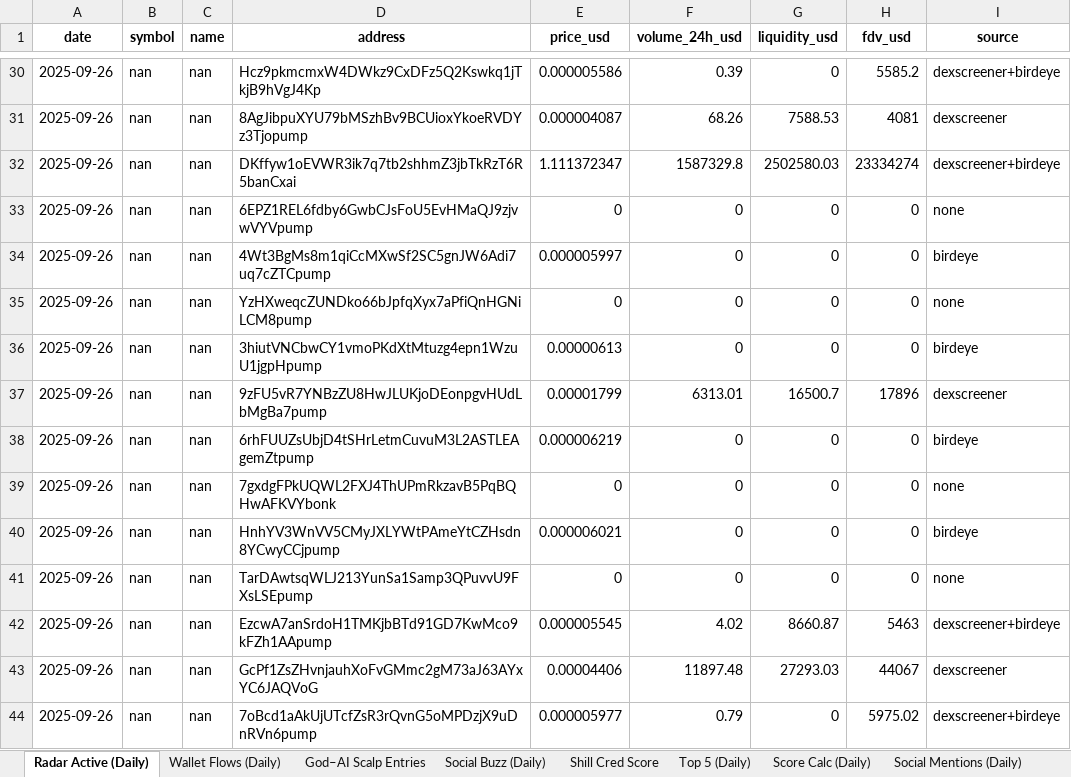
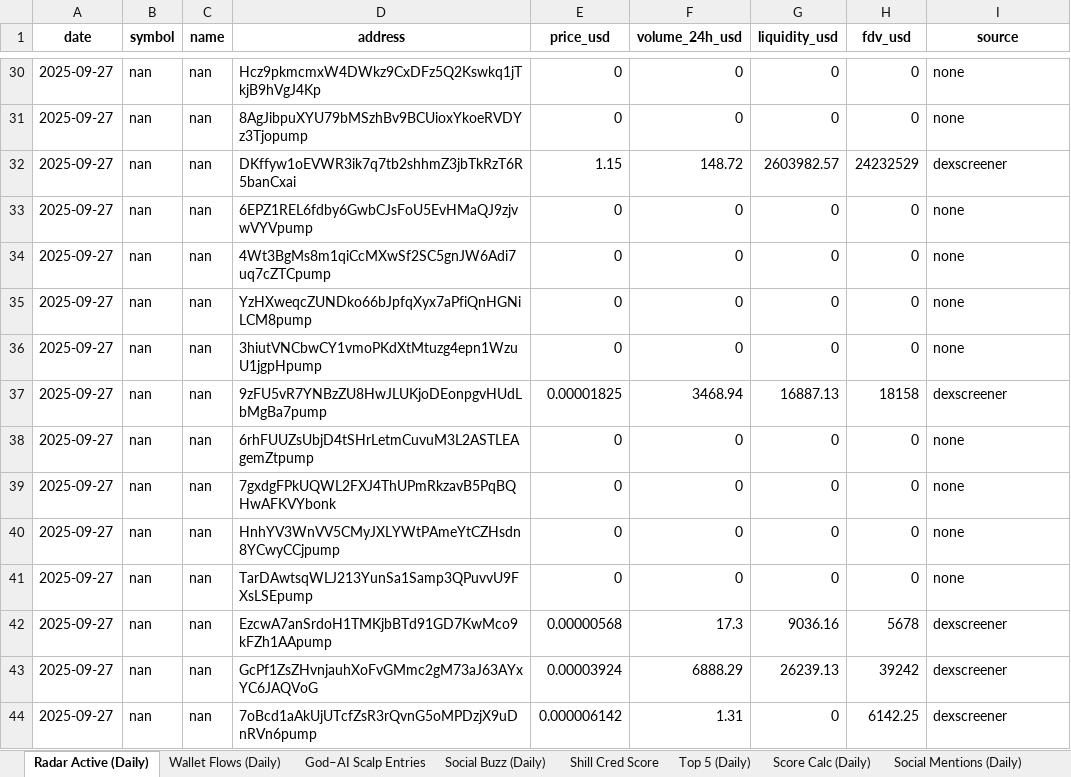
Before and after one commit to stelios5791/sol-reports, an Excel workbook: sol_master_LIVE.xlsx, sheet Radar Active (Daily), drawn as a sheet; only a part is shown, gaps mark what is left out; values as stored, in another font and other column widths than the file's, no borders; removed rows and columns are numbered as before the commit, all else as after; the diff covers the shown part only; the diff names each change by its address in the sheet, - before the commit and + after, or states it on an @@ line.

```diff
--- a/sol_master_LIVE.xlsx (sheet Radar Active (Daily))
+++ b/sol_master_LIVE.xlsx (sheet Radar Active (Daily))
-A30 (date): 2025-09-26
+A30 (date): 2025-09-27
-E30 (price_usd): 0.000005586
+E30 (price_usd): 0
-F30 (volume_24h_usd): 0.39
+F30 (volume_24h_usd): 0
-H30 (fdv_usd): 5585.2
+H30 (fdv_usd): 0
-I30 (source): dexscreener+birdeye
+I30 (source): none
-row 31: 2025-09-26 | nan | nan | 8AgJibpuXYU79bMSzhBv9BCUioxYkoeRVDYz3Tjopump | 0.000004087 | 68.26 | 7588.53 | 4081 | dexscreener
-row 32: 2025-09-26 | nan | nan | DKffyw1oEVWR3ik7q7tb2shhmZ3jbTkRzT6R5banCxai | 1.111372347 | 1587329.8 | 2502580.03 | 23334274 | dexscreener+birdeye
+row 31: 2025-09-27 | nan | nan | 8AgJibpuXYU79bMSzhBv9BCUioxYkoeRVDYz3Tjopump | 0 | 0 | 0 | 0 | none
+row 32: 2025-09-27 | nan | nan | DKffyw1oEVWR3ik7q7tb2shhmZ3jbTkRzT6R5banCxai | 1.15 | 148.72 | 2603982.57 | 24232529 | dexscreener
-A33:A41 (date): 2025-09-26
+A33:A41 (date): 2025-09-27
-E34 (price_usd): 0.000005997
+E34 (price_usd): 0
-I34 (source): birdeye
+I34 (source): none
-E36 (price_usd): 0.00000613
+E36 (price_usd): 0
-I36 (source): birdeye
+I36 (source): none
-E37 (price_usd): 0.00001799
+E37 (price_usd): 0.00001825
-F37 (volume_24h_usd): 6313.01
+F37 (volume_24h_usd): 3468.94
-G37 (liquidity_usd): 16500.7
+G37 (liquidity_usd): 16887.13
-H37 (fdv_usd): 17896
+H37 (fdv_usd): 18158
-E38 (price_usd): 0.000006219
+E38 (price_usd): 0
-I38 (source): birdeye
+I38 (source): none
-E40 (price_usd): 0.000006021
+E40 (price_usd): 0
-I40 (source): birdeye
+I40 (source): none
-row 42: 2025-09-26 | nan | nan | EzcwA7anSrdoH1TMKjbBTd91GD7KwMco9kFZh1AApump | 0.000005545 | 4.02 | 8660.87 | 5463 | dexscreener+birdeye
+row 42: 2025-09-27 | nan | nan | EzcwA7anSrdoH1TMKjbBTd91GD7KwMco9kFZh1AApump | 0.00000568 | 17.3 | 9036.16 | 5678 | dexscreener
-A43:A44 (date): 2025-09-26
+A43:A44 (date): 2025-09-27
-E43 (price_usd): 0.00004406
+E43 (price_usd): 0.00003924
-F43 (volume_24h_usd): 11897.48
+F43 (volume_24h_usd): 6888.29
-G43 (liquidity_usd): 27293.03
+G43 (liquidity_usd): 26239.13
-H43 (fdv_usd): 44067
+H43 (fdv_usd): 39242
-E44 (price_usd): 0.000005977
+E44 (price_usd): 0.000006142
-F44 (volume_24h_usd): 0.79
+F44 (volume_24h_usd): 1.31
-H44 (fdv_usd): 5975.02
+H44 (fdv_usd): 6142.25
-I44 (source): dexscreener+birdeye
+I44 (source): dexscreener
```
Also changed, not shown: 17 added rows, 17 removed rows and 84 edited cells elsewhere in this sheet, 3 other files.
